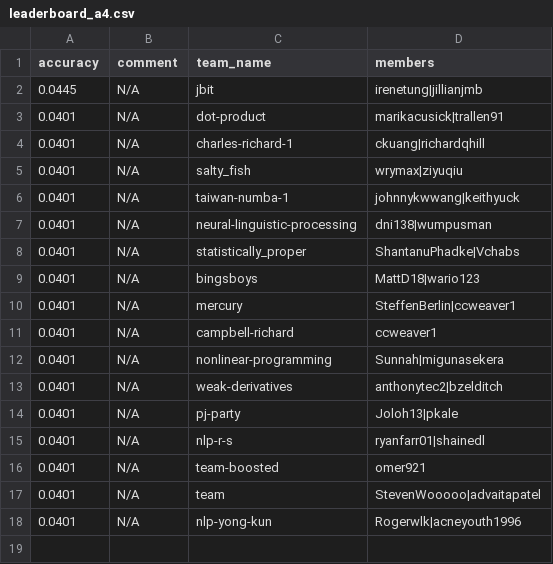
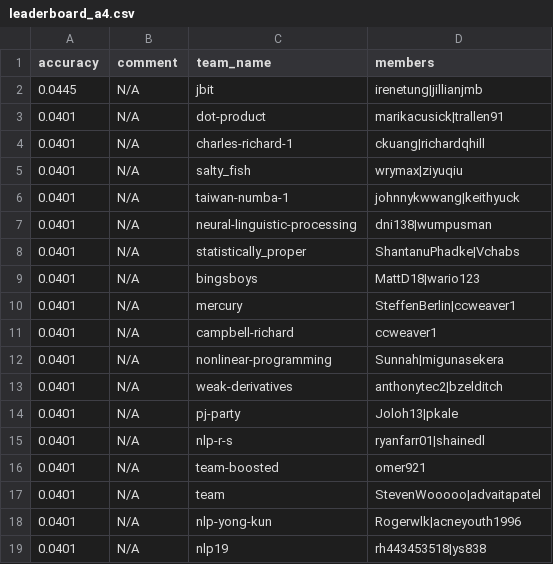
Before and after one commit to advaitapatel/leaderboards, a CSV file: leaderboard_a4.csv, drawn as a sheet; the diff names each change by its address in the sheet, - before the commit and + after, or states it on an @@ line.

Commit message:
cron update

```diff
--- a/leaderboard_a4.csv
+++ b/leaderboard_a4.csv
+row 19: 0.0401 | N/A | nlp19 | rh443453518|ys838
```
